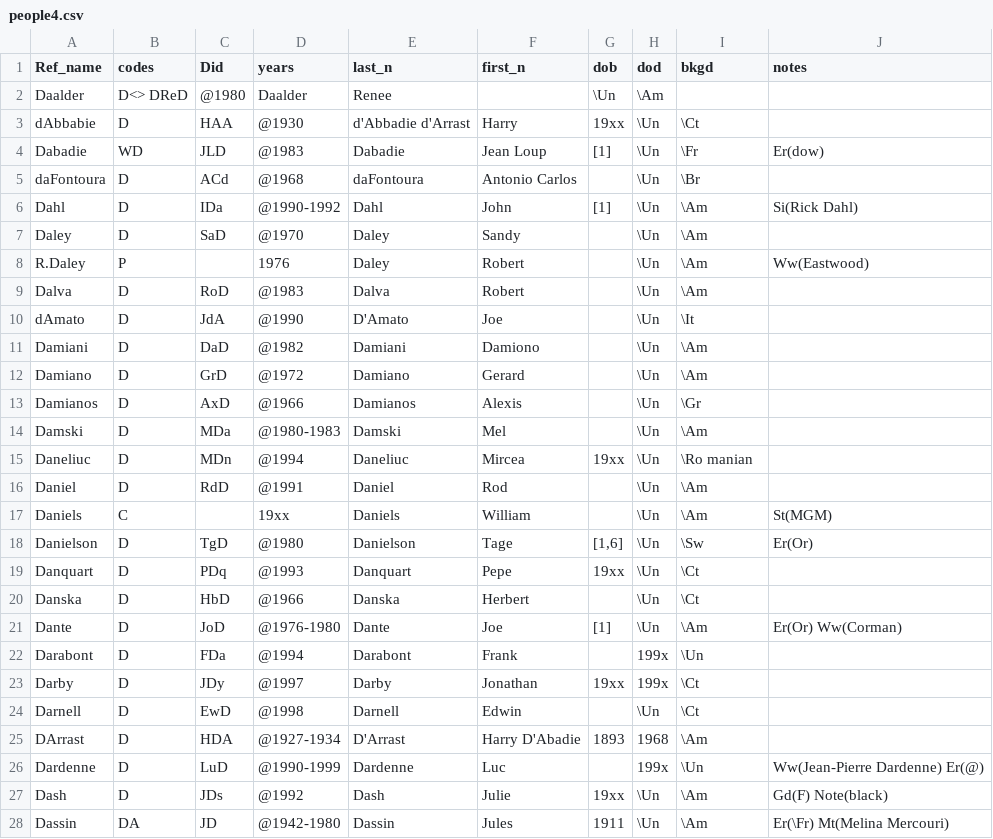
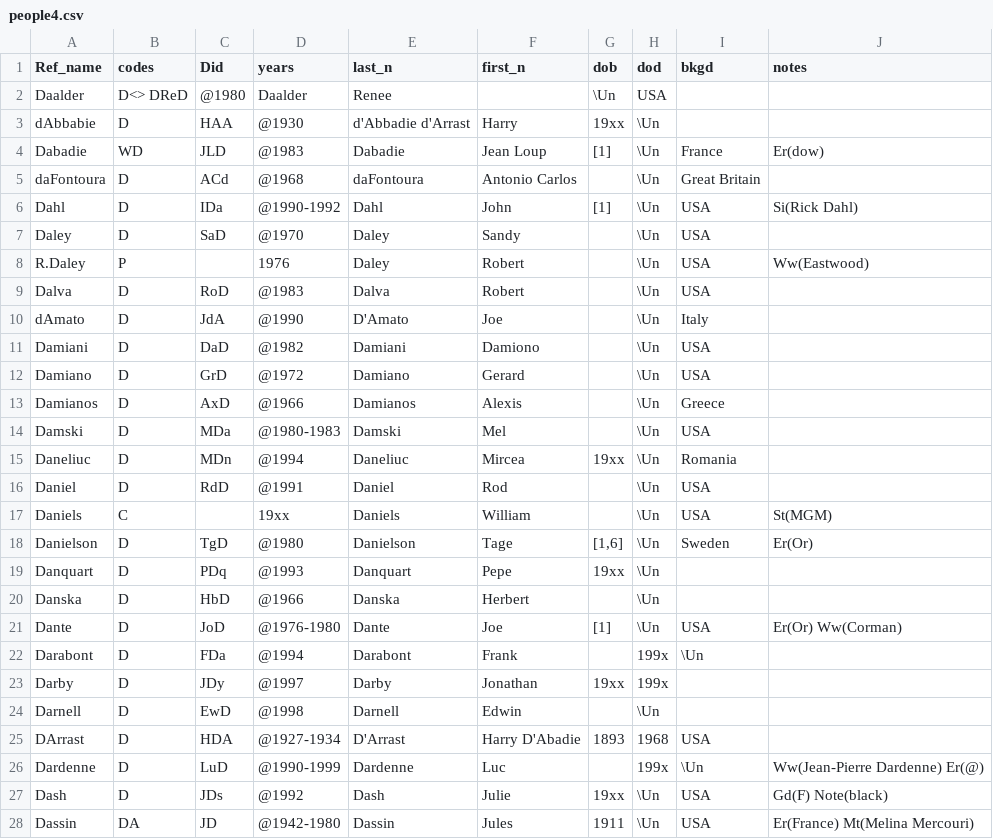
Before and after one commit to ereimer18/Movie-Database, a CSV file: csv/people/people4.csv, drawn as a sheet; only a part is shown; the diff covers the shown part only.

```diff
--- a/csv/people/people4.csv
+++ b/csv/people/people4.csv
@@ -1,28 +1,28 @@
 Ref_name,codes,Did,years,last_n,first_n,dob,dod,bkgd,notes,
-Daalder,D<> DReD,@1980,Daalder,Renee,,\Un,\Am,,
-dAbbabie,D,HAA,@1930,d'Abbadie d'Arrast,Harry,19xx,\Un,\Ct,,
-Dabadie,WD,JLD,@1983,Dabadie,Jean Loup,[1],\Un,\Fr,Er(dow),
-daFontoura,D,ACd,@1968,daFontoura,Antonio Carlos,,\Un,\Br,,
-Dahl,D,IDa,@1990-1992,Dahl,John,[1],\Un,\Am,Si(Rick Dahl),
-Daley,D,SaD,@1970,Daley,Sandy,,\Un,\Am,,
-R.Daley,P,,1976,Daley,Robert,,\Un,\Am,Ww(Eastwood),
-Dalva,D,RoD,@1983,Dalva,Robert,,\Un,\Am,,
-dAmato,D,JdA,@1990,D'Amato,Joe,,\Un,\It,,
-Damiani,D,DaD,@1982,Damiani,Damiono,,\Un,\Am,,
-Damiano,D,GrD,@1972,Damiano,Gerard,,\Un,\Am,,
-Damianos,D,AxD,@1966,Damianos,Alexis,,\Un,\Gr,,
-Damski,D,MDa,@1980-1983,Damski,Mel,,\Un,\Am,,
-Daneliuc,D,MDn,@1994,Daneliuc,Mircea,19xx,\Un,\Ro manian,,
-Daniel,D,RdD,@1991,Daniel,Rod,,\Un,\Am,,
-Daniels,C,,19xx,Daniels,William,,\Un,\Am,St(MGM),
-Danielson,D,TgD,@1980,Danielson,Tage,"[1,6]",\Un,\Sw,Er(Or),
-Danquart,D,PDq,@1993,Danquart,Pepe,19xx,\Un,\Ct,,
-Danska,D,HbD,@1966,Danska,Herbert,,\Un,\Ct,,
-Dante,D,JoD,@1976-1980,Dante,Joe,[1],\Un,\Am,Er(Or) Ww(Corman),
+Daalder,D<> DReD,@1980,Daalder,Renee,,\Un,USA,,
+dAbbabie,D,HAA,@1930,d'Abbadie d'Arrast,Harry,19xx,\Un,,,
+Dabadie,WD,JLD,@1983,Dabadie,Jean Loup,[1],\Un,France,Er(dow),
+daFontoura,D,ACd,@1968,daFontoura,Antonio Carlos,,\Un,Great Britain,,
+Dahl,D,IDa,@1990-1992,Dahl,John,[1],\Un,USA,Si(Rick Dahl),
+Daley,D,SaD,@1970,Daley,Sandy,,\Un,USA,,
+R.Daley,P,,1976,Daley,Robert,,\Un,USA,Ww(Eastwood),
+Dalva,D,RoD,@1983,Dalva,Robert,,\Un,USA,,
+dAmato,D,JdA,@1990,D'Amato,Joe,,\Un,Italy,,
+Damiani,D,DaD,@1982,Damiani,Damiono,,\Un,USA,,
+Damiano,D,GrD,@1972,Damiano,Gerard,,\Un,USA,,
+Damianos,D,AxD,@1966,Damianos,Alexis,,\Un,Greece,,
+Damski,D,MDa,@1980-1983,Damski,Mel,,\Un,USA,,
+Daneliuc,D,MDn,@1994,Daneliuc,Mircea,19xx,\Un,Romania,,
+Daniel,D,RdD,@1991,Daniel,Rod,,\Un,USA,,
+Daniels,C,,19xx,Daniels,William,,\Un,USA,St(MGM),
+Danielson,D,TgD,@1980,Danielson,Tage,"[1,6]",\Un,Sweden,Er(Or),
+Danquart,D,PDq,@1993,Danquart,Pepe,19xx,\Un,,,
+Danska,D,HbD,@1966,Danska,Herbert,,\Un,,,
+Dante,D,JoD,@1976-1980,Dante,Joe,[1],\Un,USA,Er(Or) Ww(Corman),
 Darabont,D,FDa,@1994,Darabont,Frank,,199x,\Un,,
-Darby,D,JDy,@1997,Darby,Jonathan,19xx,199x,\Ct,,
-Darnell,D,EwD,@1998,Darnell,Edwin,,\Un,\Ct,,
-DArrast,D,HDA,@1927-1934,D'Arrast,Harry D'Abadie,1893,1968,\Am,,
+Darby,D,JDy,@1997,Darby,Jonathan,19xx,199x,,,
+Darnell,D,EwD,@1998,Darnell,Edwin,,\Un,,,
+DArrast,D,HDA,@1927-1934,D'Arrast,Harry D'Abadie,1893,1968,USA,,
 Dardenne,D,LuD,@1990-1999,Dardenne,Luc,,199x,\Un,Ww(Jean-Pierre Dardenne) Er(@),
-Dash,D,JDs,@1992,Dash,Julie,19xx,\Un,\Am,Gd(F) Note(black),
-Dassin,DA,JD,@1942-1980,Dassin,Jules,1911,\Un,\Am,Er(\Fr) Mt(Melina Mercouri),
+Dash,D,JDs,@1992,Dash,Julie,19xx,\Un,USA,Gd(F) Note(black),
+Dassin,DA,JD,@1942-1980,Dassin,Jules,1911,\Un,USA,Er(France) Mt(Melina Mercouri),
```
Also changed, not shown: 166 edited cells elsewhere in this file, csv/people/people12.csv, csv/people/people2.csv, 13 other files.
